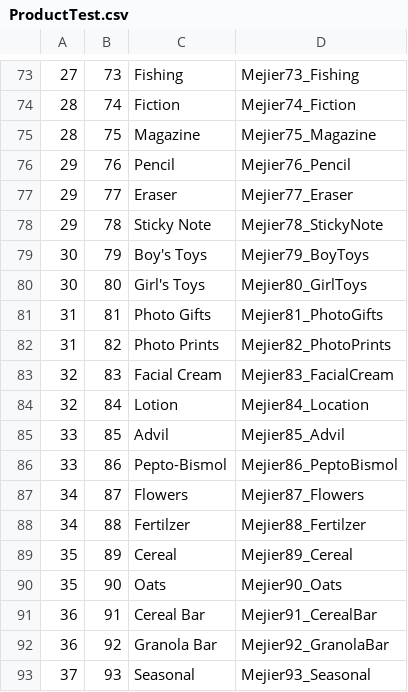
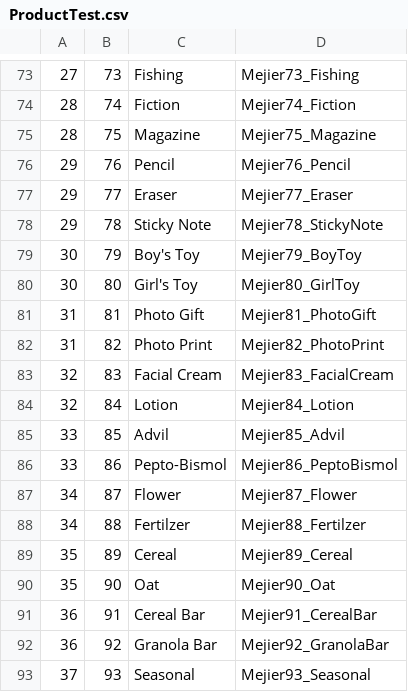
Before and after one commit to JonathanGroch/Java_Final_Project_Best_Shopping_Route, a CSV file: Database/Meijer/ProductTest.csv, drawn as a sheet; only a part is shown, gaps mark what is left out; the diff covers the shown part only.

```diff
--- a/Database/Meijer/ProductTest.csv
+++ b/Database/Meijer/ProductTest.csv
@@ -78,14 +78,14 @@
 29,78,Sticky Note,Mejier78_StickyNote
-30,79,Boy's Toys,Mejier79_BoyToys
-30,80,Girl's Toys,Mejier80_GirlToys
-31,81,Photo Gifts,Mejier81_PhotoGifts
-31,82,Photo Prints,Mejier82_PhotoPrints
+30,79,Boy's Toy,Mejier79_BoyToy
+30,80,Girl's Toy,Mejier80_GirlToy
+31,81,Photo Gift,Mejier81_PhotoGift
+31,82,Photo Print,Mejier82_PhotoPrint
 32,83,Facial Cream,Mejier83_FacialCream
-32,84,Lotion,Mejier84_Location
+32,84,Lotion,Mejier84_Lotion
 33,85,Advil,Mejier85_Advil
 33,86,Pepto-Bismol,Mejier86_PeptoBismol
-34,87,Flowers,Mejier87_Flowers
+34,87,Flower,Mejier87_Flower
 34,88,Fertilzer,Mejier88_Fertilzer
 35,89,Cereal,Mejier89_Cereal
-35,90,Oats,Mejier90_Oats
+35,90,Oat,Mejier90_Oat
 36,91,Cereal Bar,Mejier91_CerealBar
```
Also changed, not shown: 27 edited cells elsewhere in this file, Database/Meijer/LocationTest.csv, 21 other files.
